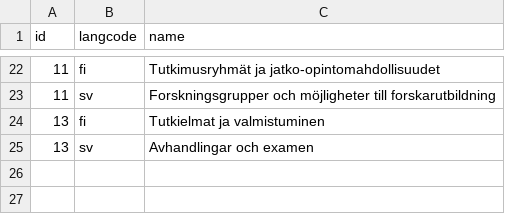
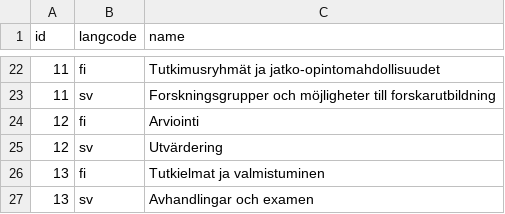
Before and after one commit to UH-StudentServices/student_guide, a CSV file: modules/uhsg_migrate/artifacts/themes_translation.csv, drawn as a sheet; only a part is shown, gaps mark what is left out.

```diff
--- a/modules/uhsg_migrate/artifacts/themes_translation.csv
+++ b/modules/uhsg_migrate/artifacts/themes_translation.csv
@@ -23,2 +23,4 @@ id,langcode,name
 11,sv,Forskningsgrupper och möjligheter till forskarutbildning
+12,fi,Arviointi
+12,sv,Utvärdering
 13,fi,Tutkielmat ja valmistuminen
```
Also changed, not shown: modules/uhsg_migrate/artifacts/themes.csv.
